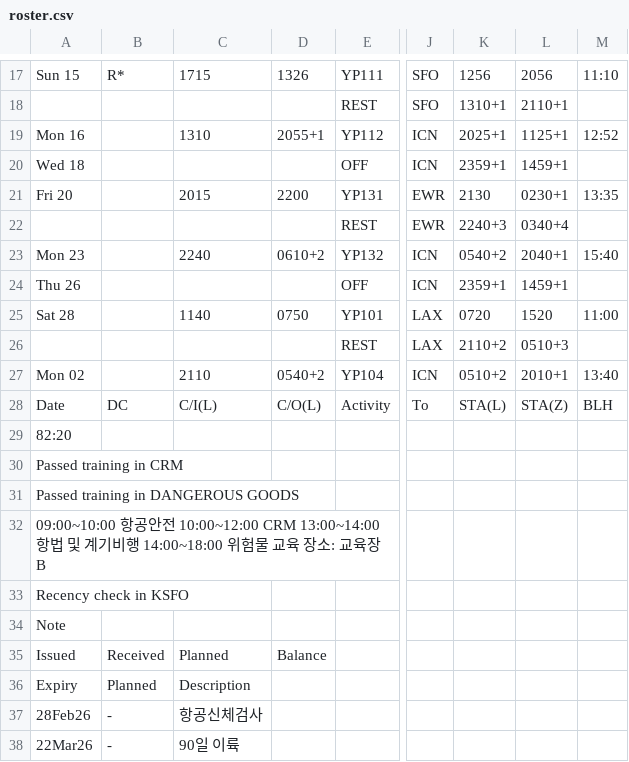
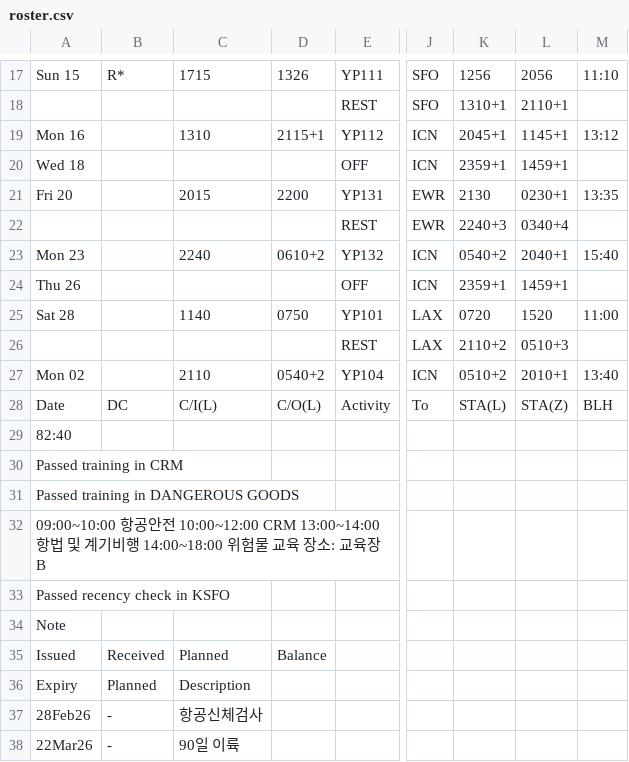
Before and after one commit to csj773/roster-sj, a CSV file: public/roster.csv, drawn as a sheet; only a part is shown, gaps mark what is left out; the diff names each change by its address in the sheet, - before the commit and + after, or states it on an @@ line.

```diff
--- a/public/roster.csv
+++ b/public/roster.csv
-D19: 2055+1
+D19: 2115+1
-K19: 2025+1
+K19: 2045+1
-L19: 1125+1
+L19: 1145+1
-M19: 12:52
+M19: 13:12
-A29: 82:20
+A29: 82:40
-A33: Recency check in KSFO
+A33: Passed recency check in KSFO
```
Also changed, not shown: 1 other file.
